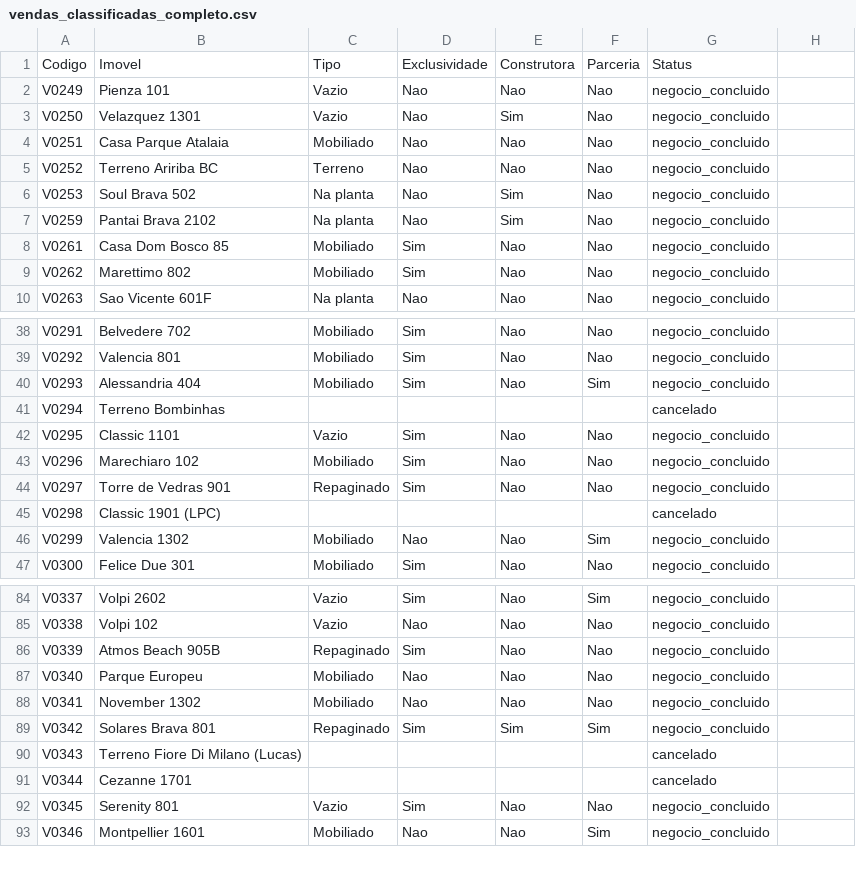
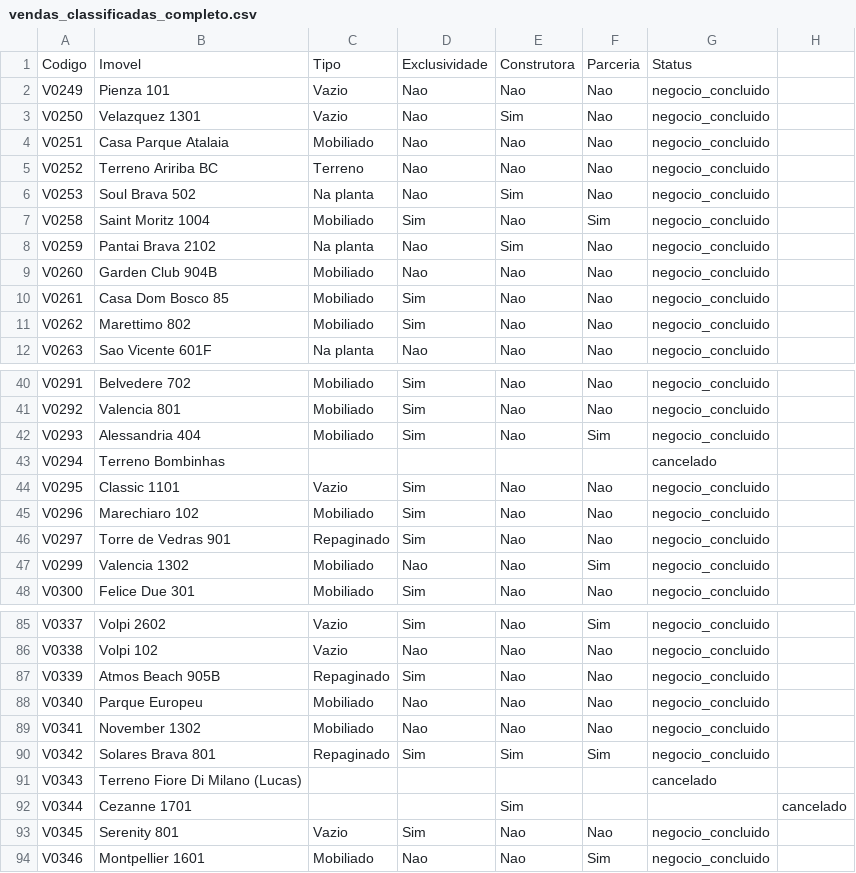
Before and after one commit to gabrielcerteiro/certeiroone, a CSV file: data/vendas_classificadas_completo.csv, drawn as a sheet; only a part is shown, gaps mark what is left out.

Commit message:
data: adicionar V0258 Saint Moritz e V0260 Garden Club, remover V0298, marcar V0344 como exclusividade

```diff
--- a/data/vendas_classificadas_completo.csv
+++ b/data/vendas_classificadas_completo.csv
@@ -6,3 +6,5 @@ V0252,Terreno Aririba BC,Terreno,Nao,Nao,Nao,negocio_concluido
 V0253,Soul Brava 502,Na planta,Nao,Sim,Nao,negocio_concluido
+V0258,Saint Moritz 1004,Mobiliado,Sim,Nao,Sim,negocio_concluido
 V0259,Pantai Brava 2102,Na planta,Nao,Sim,Nao,negocio_concluido
+V0260,Garden Club 904B,Mobiliado,Nao,Nao,Nao,negocio_concluido
 V0261,Casa Dom Bosco 85,Mobiliado,Sim,Nao,Nao,negocio_concluido
@@ -44,3 +46,2 @@ V0296,Marechiaro 102,Mobiliado,Sim,Nao,Nao,negocio_concluido
 V0297,Torre de Vedras 901,Repaginado,Sim,Nao,Nao,negocio_concluido
-V0298,Classic 1901 (LPC),,,,,cancelado
 V0299,Valencia 1302,Mobiliado,Nao,Nao,Sim,negocio_concluido
@@ -90,3 +91,3 @@ V0342,Solares Brava 801,Repaginado,Sim,Sim,Sim,negocio_concluido
 V0343,Terreno Fiore Di Milano (Lucas),,,,,cancelado
-V0344,Cezanne 1701,,,,,cancelado
+V0344,Cezanne 1701,,,Sim,,,cancelado
 V0345,Serenity 801,Vazio,Sim,Nao,Nao,negocio_concluido
```
